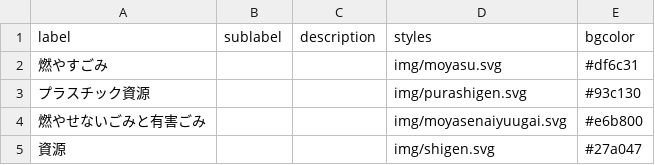
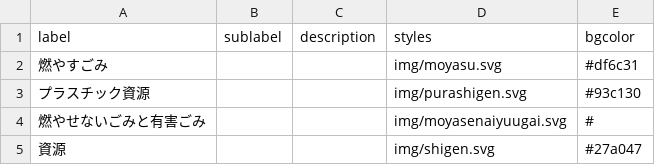
Before and after one commit to publitechASAKA/5374_8341, a CSV file: data/description.csv, drawn as a sheet.

Commit message:
Update description.csv

```diff
--- a/data/description.csv
+++ b/data/description.csv
@@ -3,3 +3,3 @@ label,sublabel,description,styles,bgcolor,,,,,,,,,,,,,,,,,,,,,
 プラスチック資源,,,img/purashigen.svg,#93c130,,,,,,,,,,,,,,,,,,,,,
-燃やせないごみと有害ごみ,,,img/moyasenaiyuugai.svg,#e6b800,,,,,,,,,,,,,,,,,,,,,
+燃やせないごみと有害ごみ,,,img/moyasenaiyuugai.svg,#,,,,,,,,,,,,,,,,,,,,,
 資源,,,img/shigen.svg,#27a047,,,,,,,,,,,,,,,,,,,,,
```
